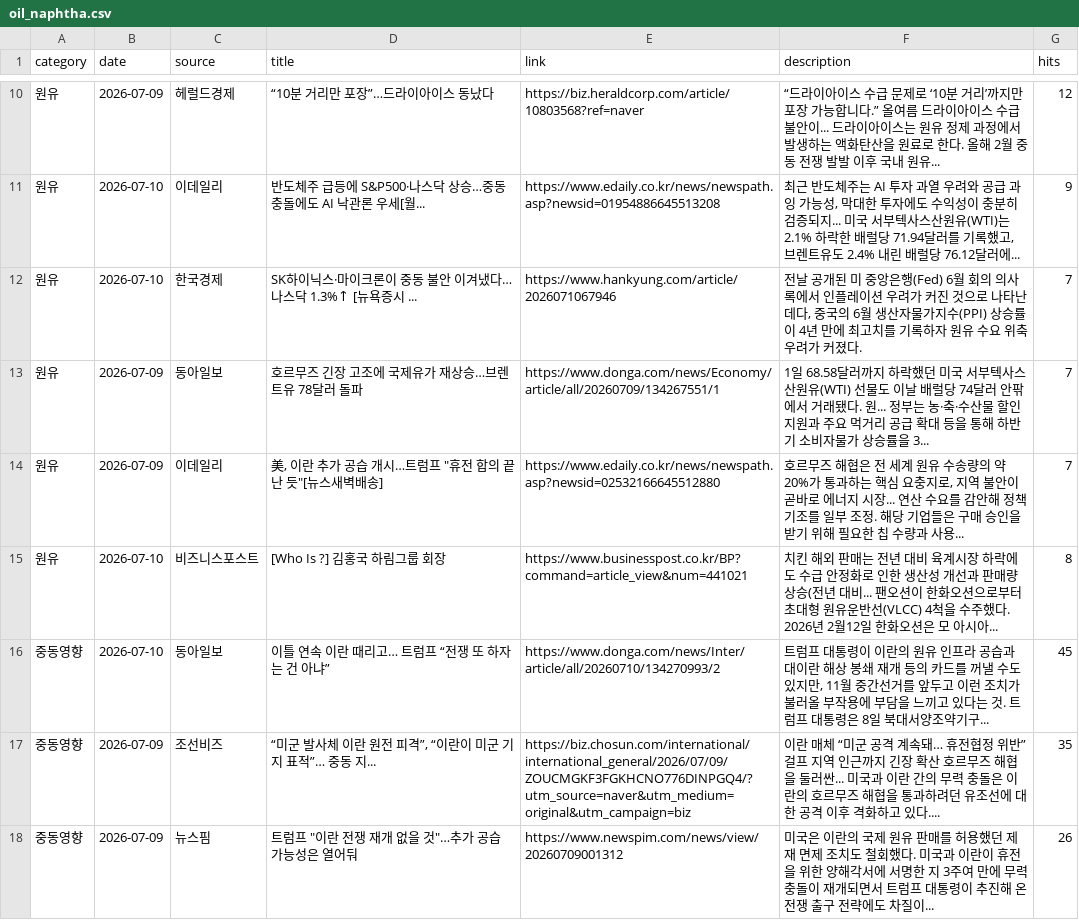
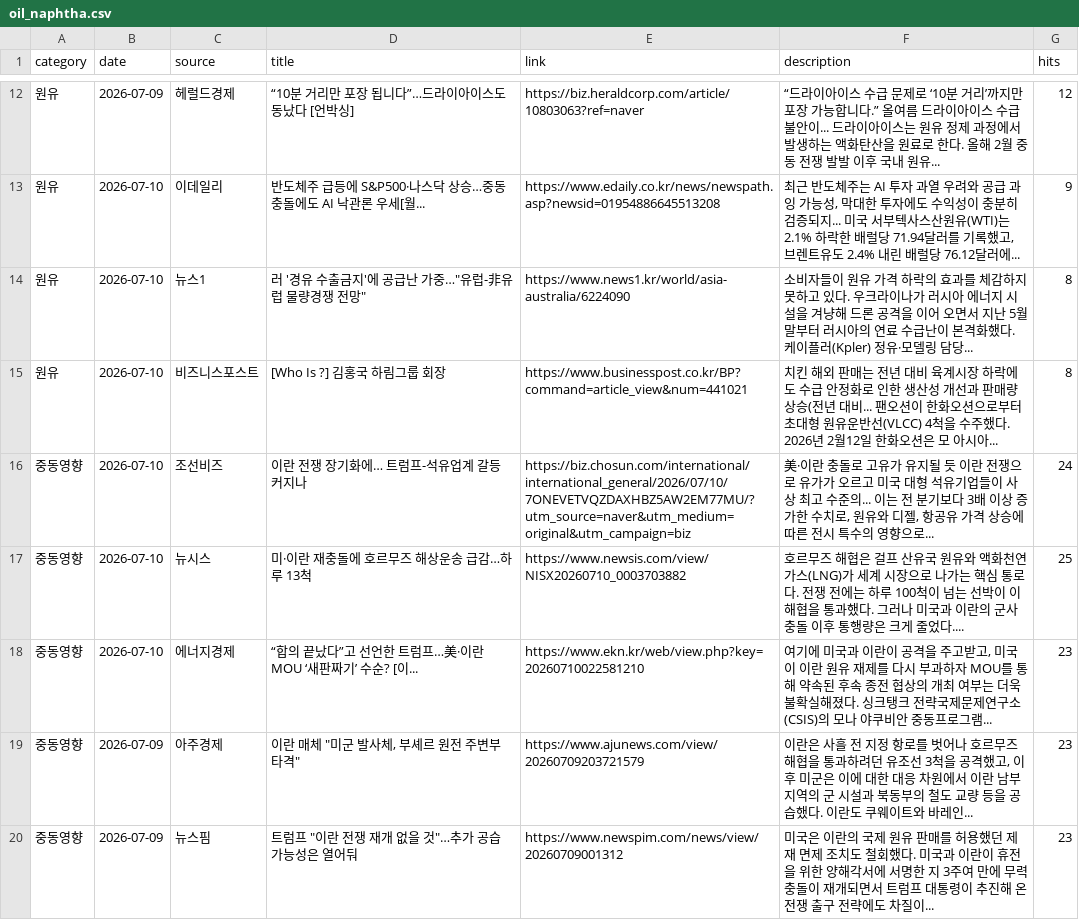
Before and after one commit to hdec-daily-news/oil-naphtha, a CSV file: oil_naphtha.csv, drawn as a sheet; only a part is shown, gaps mark what is left out; the diff covers the shown part only.

```diff
--- a/oil_naphtha.csv
+++ b/oil_naphtha.csv
@@ -10,9 +12,9 @@
-원유,2026-07-09,헤럴드경제,“10분 거리만 포장”…드라이아이스 동났다,https://biz.heraldcorp.com/article/10803568?ref=naver,“드라이아이스 수급 문제로 ‘10분 거리’까지만 포장 가능합니다.” 올여름 드라이아이스 수급 불안이... 드라이아이스는 원유 정제 과정에서 발생하는 액화탄산을 원료로 한다. 올해 2월 중동 전쟁 발발 이후 국내 원유... ,12
+원유,2026-07-09,헤럴드경제,“10분 거리만 포장 됩니다”…드라이아이스도 동났다 [언박싱],https://biz.heraldcorp.com/article/10803063?ref=naver,“드라이아이스 수급 문제로 ‘10분 거리’까지만 포장 가능합니다.” 올여름 드라이아이스 수급 불안이... 드라이아이스는 원유 정제 과정에서 발생하는 액화탄산을 원료로 한다. 올해 2월 중동 전쟁 발발 이후 국내 원유... ,12
 원유,2026-07-10,이데일리,반도체주 급등에 S&P500·나스닥 상승…중동 충돌에도 AI 낙관론 우세[월...,https://www.edaily.co.kr/news/newspath.asp?newsid=01954886645513208,"최근 반도체주는 AI 투자 과열 우려와 공급 과잉 가능성, 막대한 투자에도 수익성이 충분히 검증되지... 미국 서부텍사스산원유(WTI)는 2.1% 하락한 배럴당 71.94달러를 기록했고, 브렌트유도 2.4% 내린 배럴당 76.12달러에... ",9
-원유,2026-07-10,한국경제,SK하이닉스·마이크론이 중동 불안 이겨냈다…나스닥 1.3%↑ [뉴욕증시 ...,https://www.hankyung.com/article/2026071067946,"전날 공개된 미 중앙은행(Fed) 6월 회의 의사록에서 인플레이션 우려가 커진 것으로 나타난 데다, 중국의 6월 생산자물가지수(PPI) 상승률이 4년 만에 최고치를 기록하자 원유 수요 위축 우려가 커졌다.",7
-원유,2026-07-09,동아일보,호르무즈 긴장 고조에 국제유가 재상승…브렌트유 78달러 돌파,https://www.donga.com/news/Economy/article/all/20260709/134267551/1,1일 68.58달러까지 하락했던 미국 서부텍사스산원유(WTI) 선물도 이날 배럴당 74달러 안팎에서 거래됐다. 원... 정부는 농·축·수산물 할인 지원과 주요 먹거리 공급 확대 등을 통해 하반기 소비자물가 상승률을 3... ,7
-원유,2026-07-09,이데일리,"美, 이란 추가 공습 개시…트럼프 ""휴전 합의 끝난 듯""[뉴스새벽배송]",https://www.edaily.co.kr/news/newspath.asp?newsid=02532166645512880,"호르무즈 해협은 전 세계 원유 수송량의 약 20%가 통과하는 핵심 요충지로, 지역 불안이 곧바로 에너지 시장... 연산 수요를 감안해 정책 기조를 일부 조정. 해당 기업들은 구매 승인을 받기 위해 필요한 칩 수량과 사용... ",7
+원유,2026-07-10,뉴스1,"러 '경유 수출금지'에 공급난 가중…""유럽-非유럽 물량경쟁 전망""",https://www.news1.kr/world/asia-australia/6224090,소비자들이 원유 가격 하락의 효과를 체감하지 못하고 있다. 우크라이나가 러시아 에너지 시설을 겨냥해 드론 공격을 이어 오면서 지난 5월 말부터 러시아의 연료 수급난이 본격화했다. 케이플러(Kpler) 정유·모델링 담당... ,8
 원유,2026-07-10,비즈니스포스트,[Who Is ?] 김홍국 하림그룹 회장,https://www.businesspost.co.kr/BP?command=article_view&num=441021,치킨 해외 판매는 전년 대비 육계시장 하락에도 수급 안정화로 인한 생산성 개선과 판매량 상승(전년 대비... 팬오션이 한화오션으로부터 초대형 원유운반선(VLCC) 4척을 수주했다. 2026년 2월12일 한화오션은 모 아시아... ,8
-중동영향,2026-07-10,동아일보,이틀 연속 이란 때리고… 트럼프 “전쟁 또 하자는 건 아냐”,https://www.donga.com/news/Inter/article/all/20260710/134270993/2,"트럼프 대통령이 이란의 원유 인프라 공습과 대이란 해상 봉쇄 재개 등의 카드를 꺼낼 수도 있지만, 11월 중간선거를 앞두고 이런 조치가 불러올 부작용에 부담을 느끼고 있다는 것. 트럼프 대통령은 8일 북대서양조약기구... ",45
-중동영향,2026-07-09,조선비즈,"“미군 발사체 이란 원전 피격”, “이란이 미군 기지 표적”… 중동 지...",https://biz.chosun.com/international/international_general/2026/07/09/ZOUCMGKF3FGKHCNO776DINPGQ4/?utm_source=naver&utm_medium=original&utm_campaign=biz,이란 매체 “미군 공격 계속돼… 휴전협정 위반” 걸프 지역 인근까지 긴장 확산 호르무즈 해협을 둘러싼... 미국과 이란 간의 무력 충돌은 이란의 호르무즈 해협을 통과하려던 유조선에 대한 공격 이후 격화하고 있다.... ,35
-중동영향,2026-07-09,뉴스핌,"트럼프 ""이란 전쟁 재개 없을 것""…추가 공습 가능성은 열어둬",https://www.newspim.com/news/view/20260709001312,미국은 이란의 국제 원유 판매를 허용했던 제재 면제 조치도 철회했다. 미국과 이란이 휴전을 위한 양해각서에 서명한 지 3주여 만에 무력 충돌이 재개되면서 트럼프 대통령이 추진해 온 전쟁 출구 전략에도 차질이... ,26
+중동영향,2026-07-10,조선비즈,이란 전쟁 장기화에… 트럼프-석유업계 갈등 커지나,https://biz.chosun.com/international/international_general/2026/07/10/7ONEVETVQZDAXHBZ5AW2EM77MU/?utm_source=naver&utm_medium=original&utm_campaign=biz,"美·이란 충돌로 고유가 유지될 듯 이란 전쟁으로 유가가 오르고 미국 대형 석유기업들이 사상 최고 수준의... 이는 전 분기보다 3배 이상 증가한 수치로, 원유와 디젤, 항공유 가격 상승에 따른 전시 특수의 영향으로... ",24
+중동영향,2026-07-10,뉴시스,미·이란 재충돌에 호르무즈 해상운송 급감…하루 13척,https://www.newsis.com/view/NISX20260710_0003703882,호르무즈 해협은 걸프 산유국 원유와 액화천연가스(LNG)가 세계 시장으로 나가는 핵심 통로다. 전쟁 전에는 하루 100척이 넘는 선박이 이 해협을 통과했다. 그러나 미국과 이란의 군사 충돌 이후 통행량은 크게 줄었다.... ,25
+중동영향,2026-07-10,에너지경제,“합의 끝났다”고 선언한 트럼프…美·이란 MOU ‘새판짜기’ 수순? [이...,https://www.ekn.kr/web/view.php?key=20260710022581210,"여기에 미국과 이란이 공격을 주고받고, 미국이 이란 원유 재제를 다시 부과하자 MOU를 통해 약속된 후속 종전 협상의 개최 여부는 더욱 불확실해졌다. 싱크탱크 전략국제문제연구소(CSIS)의 모나 야쿠비안 중동프로그램... ",23
+중동영향,2026-07-09,아주경제,"이란 매체 ""미군 발사체, 부셰르 원전 주변부 타격""",https://www.ajunews.com/view/20260709203721579,"이란은 사흘 전 지정 항로를 벗어나 호르무즈 해협을 통과하려던 유조선 3척을 공격했고, 이후 미군은 이에 대한 대응 차원에서 이란 남부 지역의 군 시설과 북동부의 철도 교량 등을 공습했다. 이란도 쿠웨이트와 바레인... ",23
+중동영향,2026-07-09,뉴스핌,"트럼프 ""이란 전쟁 재개 없을 것""…추가 공습 가능성은 열어둬",https://www.newspim.com/news/view/20260709001312,미국은 이란의 국제 원유 판매를 허용했던 제재 면제 조치도 철회했다. 미국과 이란이 휴전을 위한 양해각서에 서명한 지 3주여 만에 무력 충돌이 재개되면서 트럼프 대통령이 추진해 온 전쟁 출구 전략에도 차질이... ,23
```
Also changed, not shown: 4 added rows, 4 removed rows and 13 edited cells elsewhere in this file, 1 other file.
